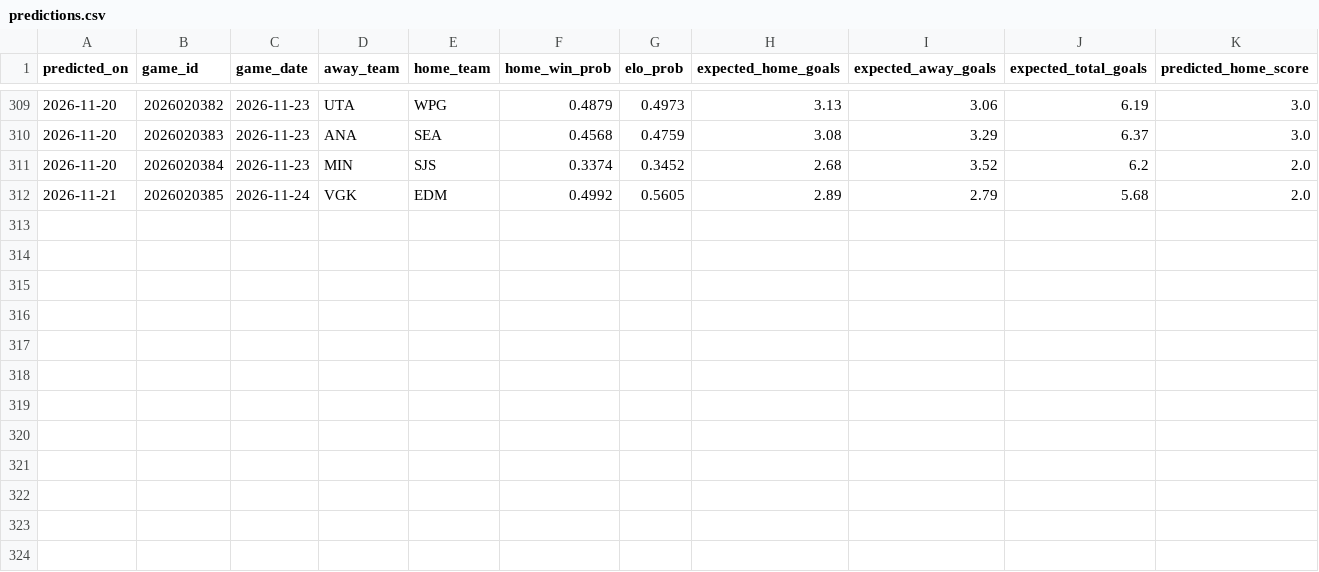
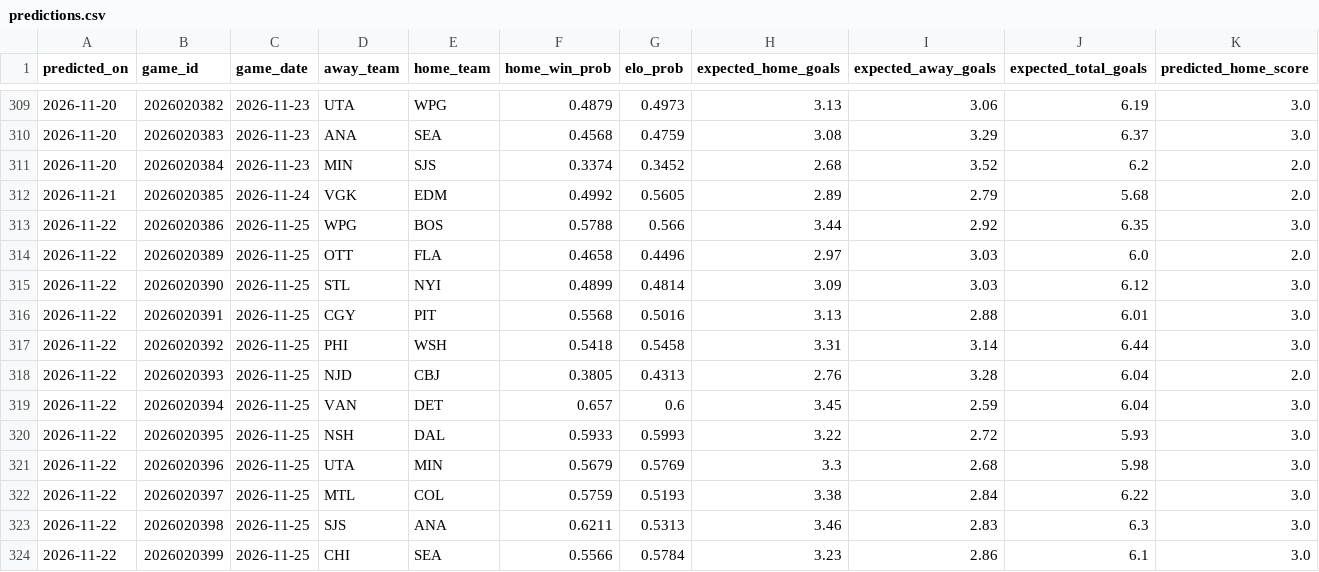
Before and after one commit to 31pbeyersdorf-max/nhl-win-predictor, a CSV file: dashboard_data/predictions.csv, drawn as a sheet; only a part is shown, gaps mark what is left out; rows hold the shown columns only; the diff names each change by its address in the sheet, - before the commit and + after, or states it on an @@ line.

```diff
--- a/dashboard_data/predictions.csv
+++ b/dashboard_data/predictions.csv
+row 313: 2026-11-22 | 2026020386 | 2026-11-25 | WPG | BOS | 0.5788 | 0.566 | 3.44 | 2.92 | 6.35 | 3.0
+row 314: 2026-11-22 | 2026020389 | 2026-11-25 | OTT | FLA | 0.4658 | 0.4496 | 2.97 | 3.03 | 6.0 | 2.0
+row 315: 2026-11-22 | 2026020390 | 2026-11-25 | STL | NYI | 0.4899 | 0.4814 | 3.09 | 3.03 | 6.12 | 3.0
+row 316: 2026-11-22 | 2026020391 | 2026-11-25 | CGY | PIT | 0.5568 | 0.5016 | 3.13 | 2.88 | 6.01 | 3.0
+row 317: 2026-11-22 | 2026020392 | 2026-11-25 | PHI | WSH | 0.5418 | 0.5458 | 3.31 | 3.14 | 6.44 | 3.0
+row 318: 2026-11-22 | 2026020393 | 2026-11-25 | NJD | CBJ | 0.3805 | 0.4313 | 2.76 | 3.28 | 6.04 | 2.0
+row 319: 2026-11-22 | 2026020394 | 2026-11-25 | VAN | DET | 0.657 | 0.6 | 3.45 | 2.59 | 6.04 | 3.0
+row 320: 2026-11-22 | 2026020395 | 2026-11-25 | NSH | DAL | 0.5933 | 0.5993 | 3.22 | 2.72 | 5.93 | 3.0
+row 321: 2026-11-22 | 2026020396 | 2026-11-25 | UTA | MIN | 0.5679 | 0.5769 | 3.3 | 2.68 | 5.98 | 3.0
+row 322: 2026-11-22 | 2026020397 | 2026-11-25 | MTL | COL | 0.5759 | 0.5193 | 3.38 | 2.84 | 6.22 | 3.0
+row 323: 2026-11-22 | 2026020398 | 2026-11-25 | SJS | ANA | 0.6211 | 0.5313 | 3.46 | 2.83 | 6.3 | 3.0
+row 324: 2026-11-22 | 2026020399 | 2026-11-25 | CHI | SEA | 0.5566 | 0.5784 | 3.23 | 2.86 | 6.1 | 3.0
```
Also changed, not shown: dashboard_data/verified_live_results.csv, reference_data/nhl_tied_game_winners.csv, 4 other files.
